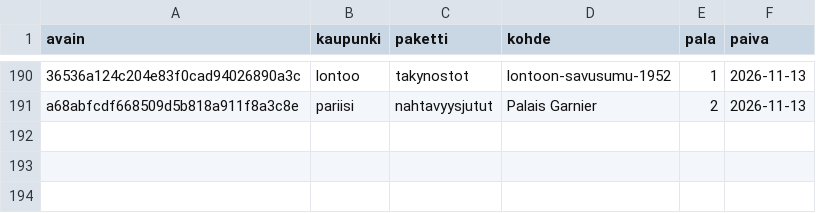
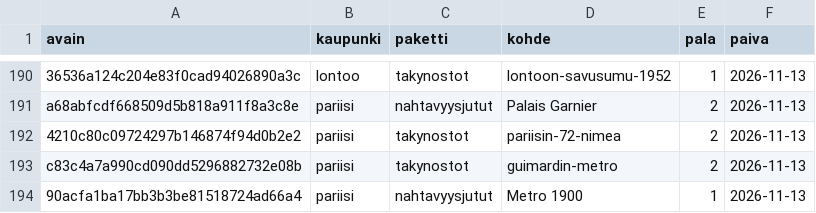
Before and after one commit to ravelius/Matkakirja, a TSV file: data/aanitysjono.tsv, drawn as a sheet; only a part is shown, gaps mark what is left out; the diff names each change by its address in the sheet, - before the commit and + after, or states it on an @@ line.

```diff
--- a/data/aanitysjono.tsv
+++ b/data/aanitysjono.tsv
+row 192: 4210c80c09724297b146874f94d0b2e2 | pariisi | takynostot | pariisin-72-nimea | 2 | 2026-11-13
+row 193: c83c4a7a990cd090dd5296882732e08b | pariisi | takynostot | guimardin-metro | 2 | 2026-11-13
+row 194: 90acfa1ba17bb3b3be81518724ad66a4 | pariisi | nahtavyysjutut | Metro 1900 | 1 | 2026-11-13
```
Also changed, not shown: 3 other files.
